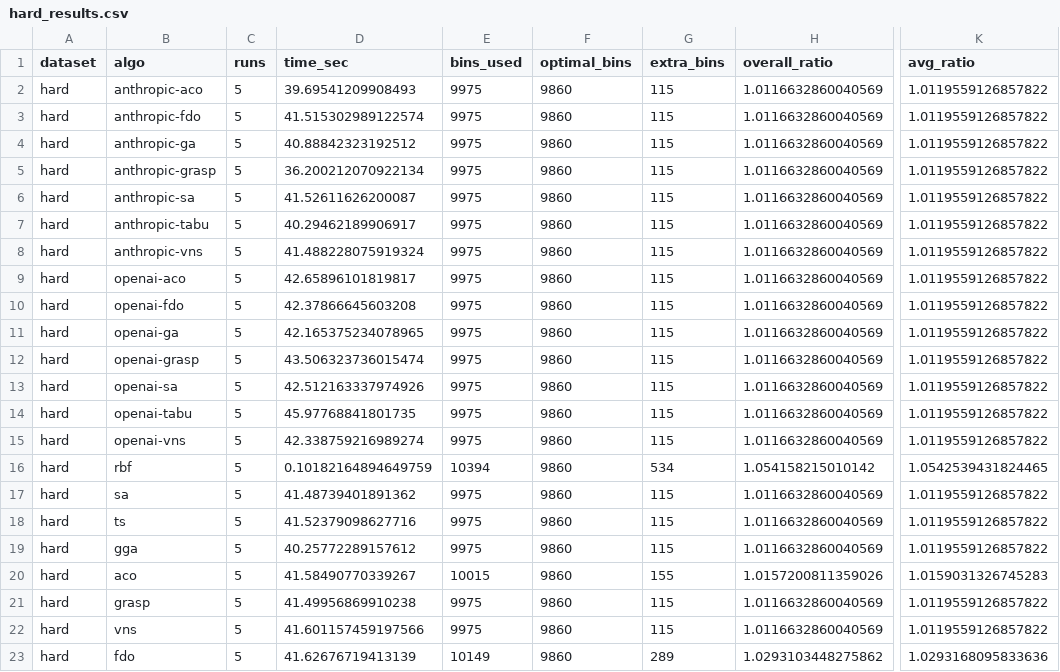
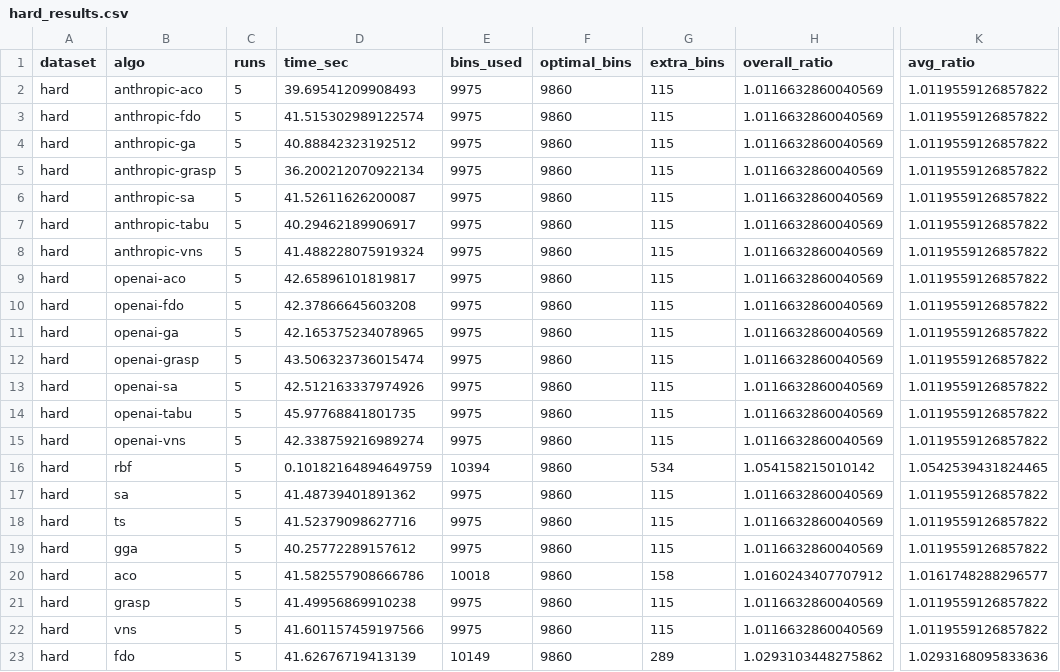
Before and after one commit to JoshuaRaybould/1D-Bin-Packing-Human-Vs-LLM-Algorithms, a CSV file: results/hard_results.csv, drawn as a sheet; only a part is shown, gaps mark what is left out; the diff names each change by its address in the sheet, - before the commit and + after, or states it on an @@ line.

```diff
--- a/results/hard_results.csv
+++ b/results/hard_results.csv
-D20 (time_sec): 41.58490770339267
+D20 (time_sec): 41.582557908666786
-E20 (bins_used): 10015
+E20 (bins_used): 10018
-G20 (extra_bins): 155
+G20 (extra_bins): 158
-H20 (overall_ratio): 1.0157200811359026
+H20 (overall_ratio): 1.0160243407707912
-K20 (avg_ratio): 1.0159031326745283
+K20 (avg_ratio): 1.0161748288296577
```
Also changed, not shown: results/stabilitycheck/summary.csv, 1 other file.
